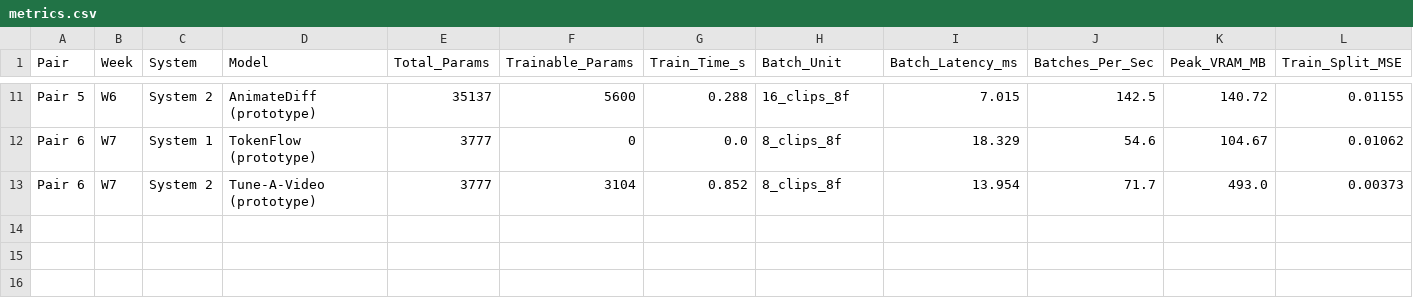
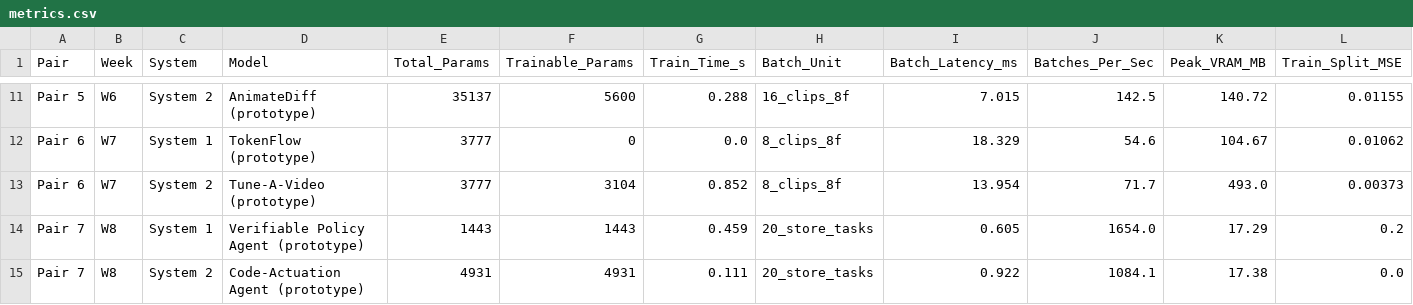
Before and after one commit to smzainbd/COMP8410_Assignment1, a CSV file: results/metrics/metrics.csv, drawn as a sheet; only a part is shown, gaps mark what is left out; rows hold the shown columns only; the diff names each change by its address in the sheet, - before the commit and + after, or states it on an @@ line.

Commit message:
pair 8

```diff
--- a/results/metrics/metrics.csv
+++ b/results/metrics/metrics.csv
+row 14: Pair 7 | W8 | System 1 | Verifiable Policy Agent (prototype) | 1443 | 1443 | 0.459 | 20_store_tasks | 0.605 | 1654.0 | 17.29 | 0.2
+row 15: Pair 7 | W8 | System 2 | Code-Actuation Agent (prototype) | 4931 | 4931 | 0.111 | 20_store_tasks | 0.922 | 1084.1 | 17.38 | 0.0
```
Also changed, not shown: 4 other files.
